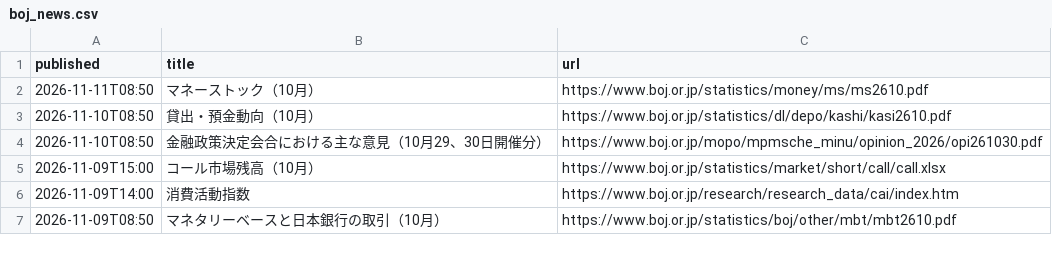
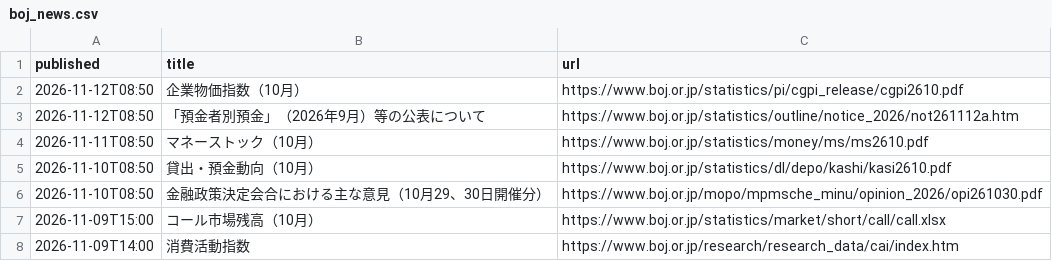
Before and after one commit to git-san-934/portal, a CSV file: boj-stats/pipeline/reports/boj_news.csv, drawn as a sheet; only a part is shown; the shorter side is filled out with more unchanged rows; the diff names each change by its address in the sheet, - before the commit and + after, or states it on an @@ line.

```diff
--- a/boj-stats/pipeline/reports/boj_news.csv
+++ b/boj-stats/pipeline/reports/boj_news.csv
+row 2: 2026-11-12T08:50 | 企業物価指数（10月） | https://www.boj.or.jp/statistics/pi/cgpi_release/cgpi2610.pdf
+row 3: 2026-11-12T08:50 | 「預金者別預金」（2026年9月）等の公表について | https://www.boj.or.jp/statistics/outline/notice_2026/not261112a.htm
```
Also changed, not shown: boj-stats/pipeline/data/FM08_FXERD04.csv, boj-stats/pipeline/data/FM08_FXERD31.csv, 13 other files.
